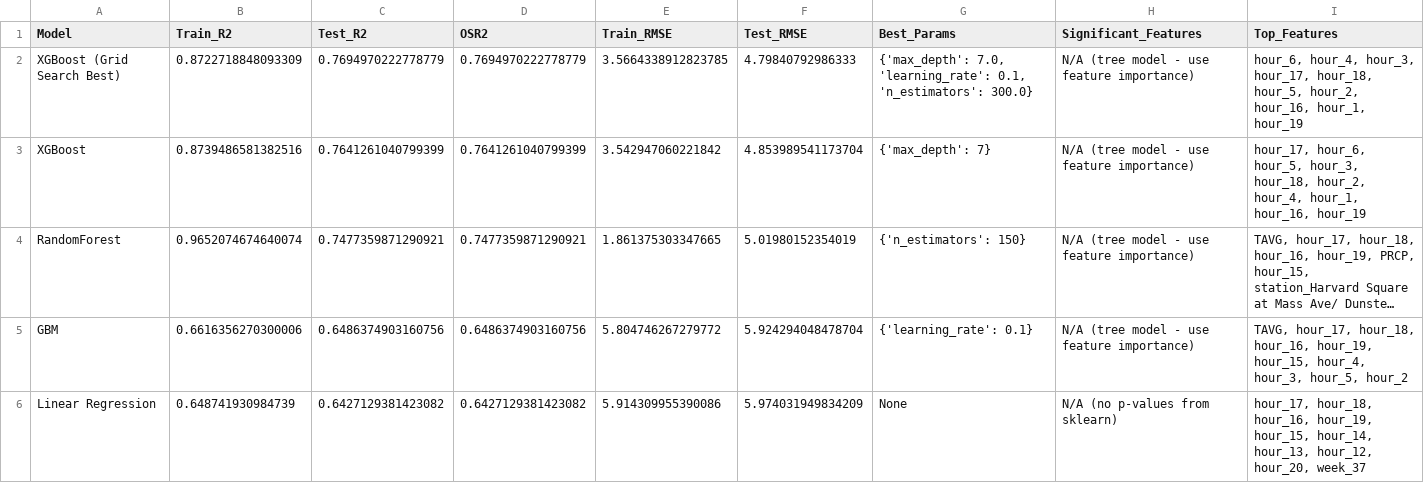
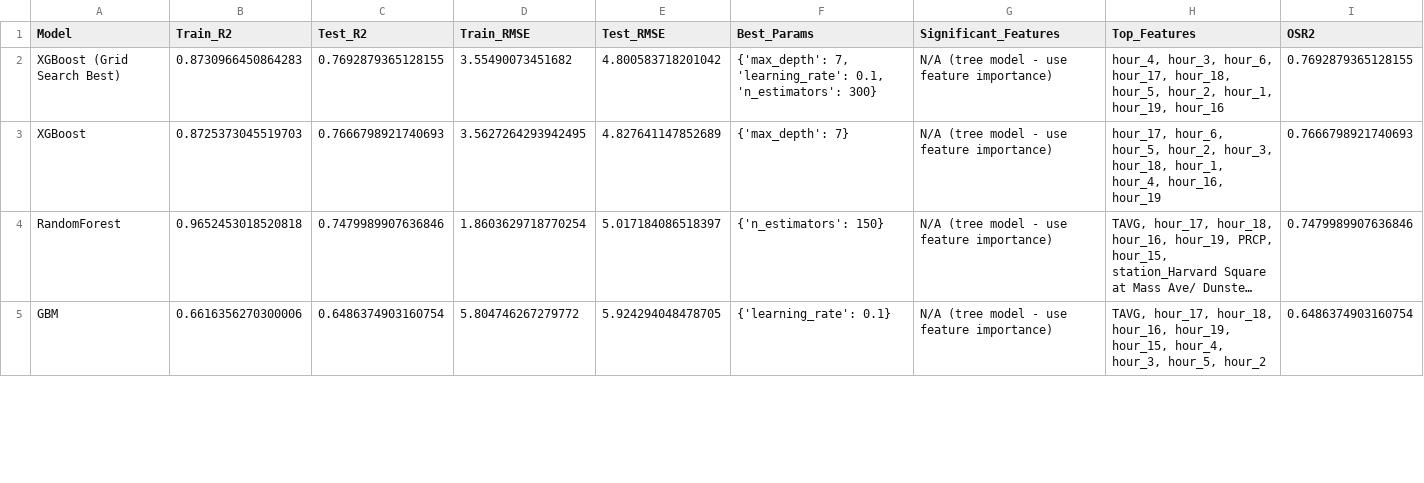
Before and after one commit to x1c0124/bluebike_optimization, a CSV file: modified data/model_results_summary.csv, drawn as a sheet; only a part is shown; long unchanged cells end in …; removed rows and columns are numbered as before the commit, all else as after; the diff covers the shown part only; the diff names each change by its address in the sheet, - before the commit and + after, or states it on an @@ line.

```diff
--- a/modified data/model_results_summary.csv
+++ b/modified data/model_results_summary.csv
-column D (OSR2), rows 2-5: 0.7694970222778779 | 0.7641261040799399 | 0.7477359871290921 | 0.6486374903160756
+column I (OSR2), rows 2-5: 0.7692879365128155 | 0.7666798921740693 | 0.7479989907636846 | 0.6486374903160754
-B2 (Train_R2): 0.8722718848093309
+B2 (Train_R2): 0.8730966450864283
-C2 (Test_R2): 0.7694970222778779
+C2 (Test_R2): 0.7692879365128155
-D2 (Train_RMSE): 3.5664338912823785
+D2 (Train_RMSE): 3.55490073451682
-E2 (Test_RMSE): 4.79840792986333
+E2 (Test_RMSE): 4.800583718201042
-F2 (Best_Params): {'max_depth': 7.0, 'learning_rate': 0.1, 'n_estimators': 300.0}
+F2 (Best_Params): {'max_depth': 7, 'learning_rate': 0.1, 'n_estimators': 300}
-H2 (Top_Features): hour_6, hour_4, hour_3, hour_17, hour_18, hour_5, hour_2, hour_16, hour_1, hour_19
+H2 (Top_Features): hour_4, hour_3, hour_6, hour_17, hour_18, hour_5, hour_2, hour_1, hour_19, hour_16
-B3 (Train_R2): 0.8739486581382516
+B3 (Train_R2): 0.8725373045519703
-C3 (Test_R2): 0.7641261040799399
+C3 (Test_R2): 0.7666798921740693
-D3 (Train_RMSE): 3.542947060221842
+D3 (Train_RMSE): 3.5627264293942495
-E3 (Test_RMSE): 4.853989541173704
+E3 (Test_RMSE): 4.827641147852689
-H3 (Top_Features): …hour_6, hour_5, hour_3, hour_18, hour_2, hour_4, hour_1, hour_16, hour_19
+H3 (Top_Features): …hour_6, hour_5, hour_2, hour_3, hour_18, hour_1, hour_4, hour_16, hour_19
-B4 (Train_R2): 0.9652074674640074
+B4 (Train_R2): 0.9652453018520818
-C4 (Test_R2): 0.7477359871290921
+C4 (Test_R2): 0.7479989907636846
-D4 (Train_RMSE): 1.861375303347665
+D4 (Train_RMSE): 1.8603629718770254
-E4 (Test_RMSE): 5.01980152354019
+E4 (Test_RMSE): 5.017184086518397
-C5 (Test_R2): 0.6486374903160756
+C5 (Test_R2): 0.6486374903160754
-E5 (Test_RMSE): 5.924294048478704
+E5 (Test_RMSE): 5.924294048478705
-row 6: Linear Regression | 0.648741930984739 | 0.6427129381423082 | 0.6427129381423082 | 5.914309955390086 | 5.974031949834209 | None | N/A (no p-values from sklearn) | hour_17, hour_18, hour_16, hour_19, hour_15, hour_14, hour_13, hour_12, hour_20, week_37
```
Also changed, not shown: 2 added rows, 1 removed row and 10 edited cells elsewhere in this file, modified data/optimization_results.csv, tdgarden_events_with_type.csv, 17 other files.
